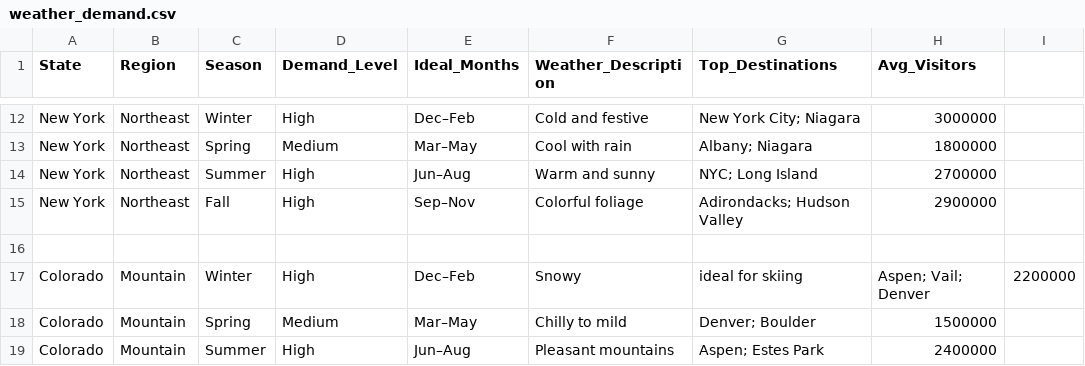
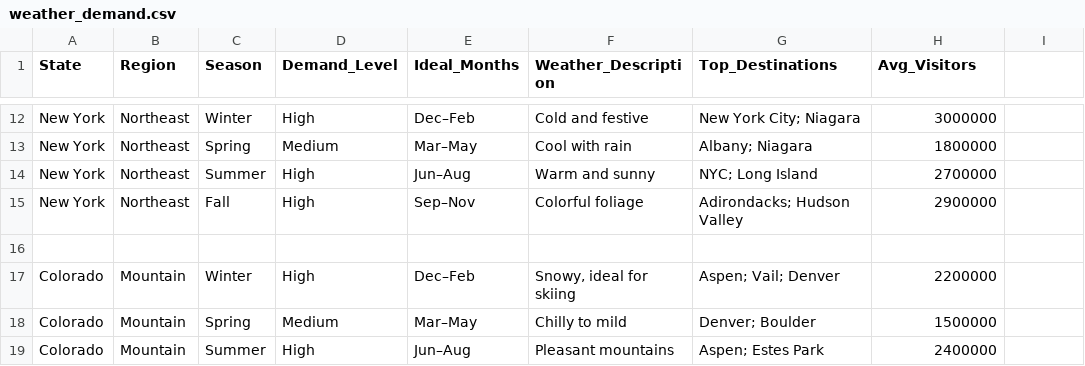
Before and after one commit to pranavkumar02/Tourist-Flow-And-Seasonality-Analyzer-With-Event-Impact, a CSV file: data/raw/weather_demand.csv, drawn as a sheet; only a part is shown, gaps mark what is left out.

Commit message:
Update weather_demand.csv

```diff
--- a/data/raw/weather_demand.csv
+++ b/data/raw/weather_demand.csv
@@ -16,3 +16,3 @@ New York,Northeast,Fall,High,Sep–Nov,Colorful foliage,Adirondacks; Hudson Vall
 
-Colorado,Mountain,Winter,High,Dec–Feb,Snowy, ideal for skiing,Aspen; Vail; Denver,2200000
+Colorado,Mountain,Winter,High,Dec–Feb,"Snowy, ideal for skiing",Aspen; Vail; Denver,2200000
 Colorado,Mountain,Spring,Medium,Mar–May,Chilly to mild,Denver; Boulder,1500000
```
